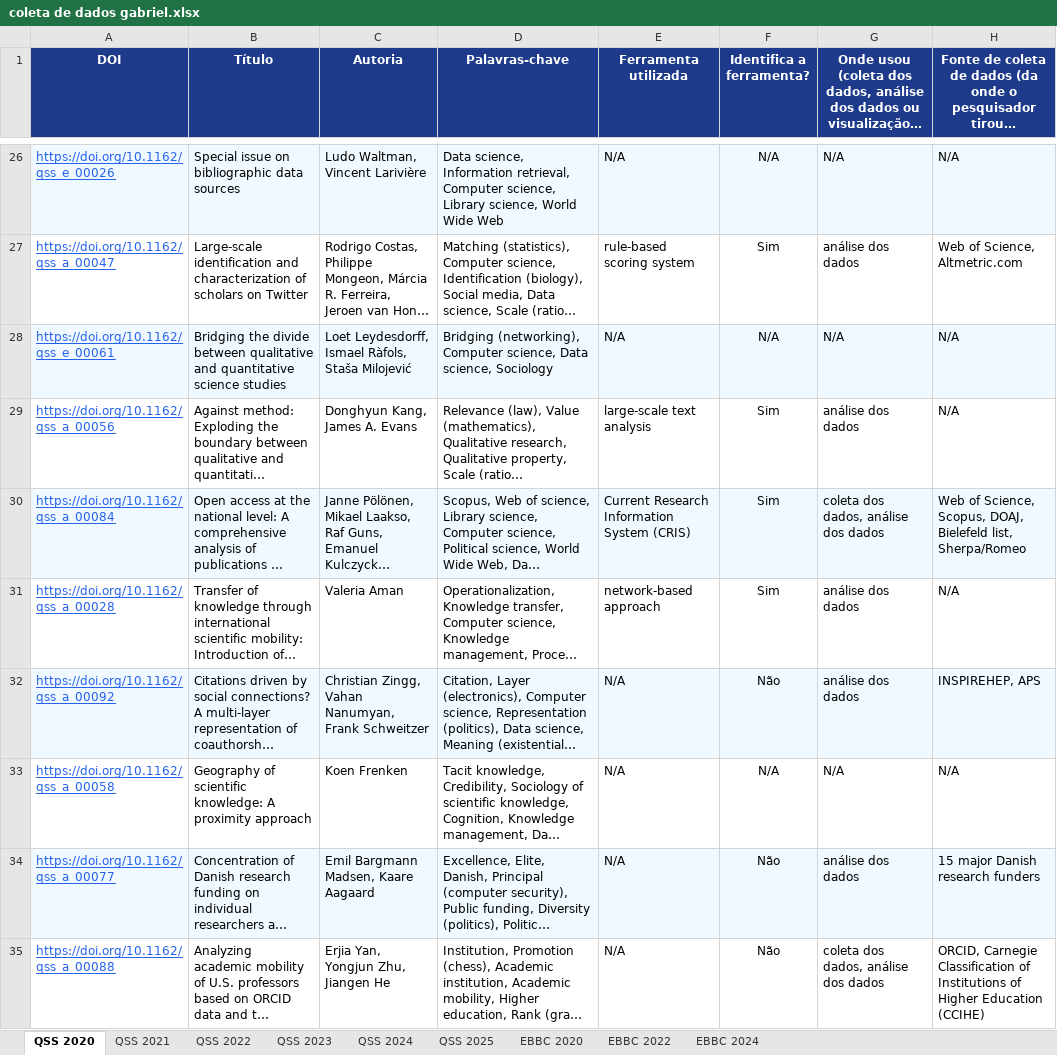
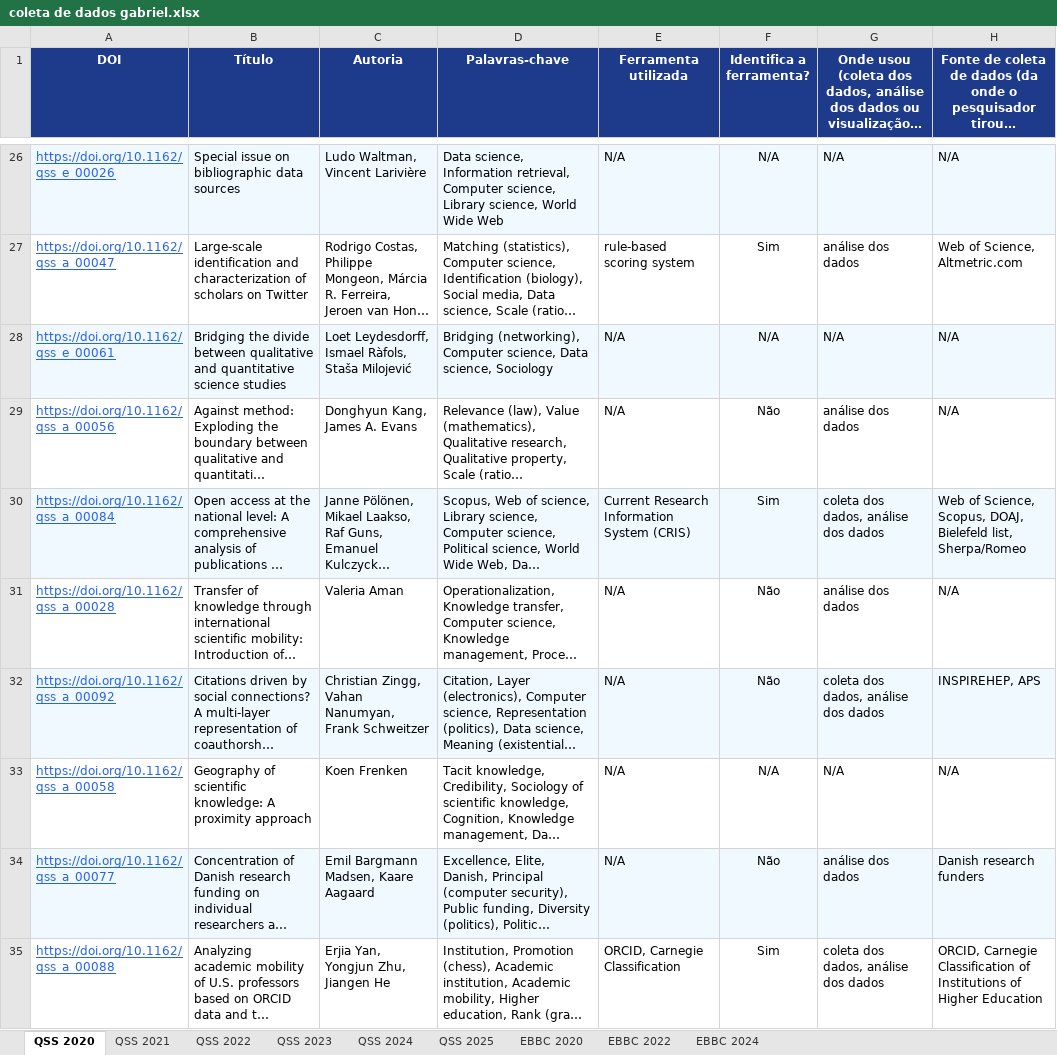
Before and after one commit to GabrielBaiano/-academic-research, an Excel workbook: coleta de dados gabriel.xlsx, sheet QSS 2020, drawn as a sheet; only a part is shown, gaps mark what is left out; long unchanged cells end in …; values as stored, in another font and other column widths than the file's, no borders; the diff covers the shown part only; the diff names each change by its address in the sheet, - before the commit and + after, or states it on an @@ line.

```diff
--- a/coleta de dados gabriel.xlsx (sheet QSS 2020)
+++ b/coleta de dados gabriel.xlsx (sheet QSS 2020)
-E29 (Ferramenta utilizada): large-scale text analysis
+E29 (Ferramenta utilizada): N/A
-F29 (Identifica a ferramenta?): Sim
+F29 (Identifica a ferramenta?): Não
-E31 (Ferramenta utilizada): network-based approach
+E31 (Ferramenta utilizada): N/A
-F31 (Identifica a ferramenta?): Sim
+F31 (Identifica a ferramenta?): Não
-G32: análise dos dados
+G32: coleta dos dados, análise dos dados
-H34: 15 major Danish research funders
+H34: Danish research funders
-E35 (Ferramenta utilizada): N/A
+E35 (Ferramenta utilizada): ORCID, Carnegie Classification
-F35 (Identifica a ferramenta?): Não
+F35 (Identifica a ferramenta?): Sim
-H35: …Higher Education (CCIHE)
+H35: …Higher Education
```
Also changed, not shown: 51 edited cells elsewhere in this sheet, sheet EBBC 2024, sheet EBBC 2022, sheet EBBC 2020, sheet QSS 2021, sheet QSS 2025, sheet QSS 2022, 1 more sheet, 8 other files.
